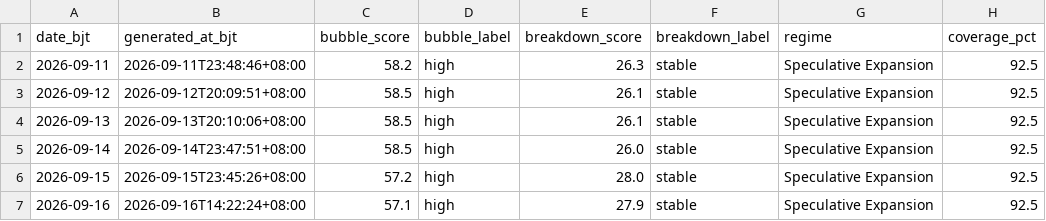
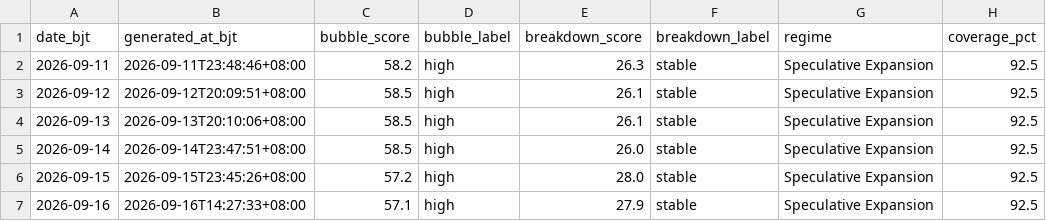
Before and after one commit to russell-home667/AI-bubble-monitor, a CSV file: data/ai_bubble/top_scores/history.csv, drawn as a sheet.

```diff
--- a/data/ai_bubble/top_scores/history.csv
+++ b/data/ai_bubble/top_scores/history.csv
@@ -6,2 +6,2 @@ date_bjt,generated_at_bjt,bubble_score,bubble_label,breakdown_score,breakdown_la
 2026-09-15,2026-09-15T23:45:26+08:00,57.2,high,28.0,stable,Speculative Expansion,92.5
-2026-09-16,2026-09-16T14:22:24+08:00,57.1,high,27.9,stable,Speculative Expansion,92.5
+2026-09-16,2026-09-16T14:27:33+08:00,57.1,high,27.9,stable,Speculative Expansion,92.5
```
Also changed, not shown: 1 other file.
